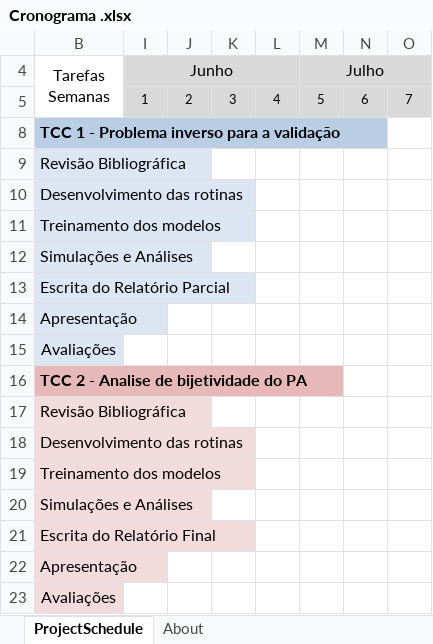
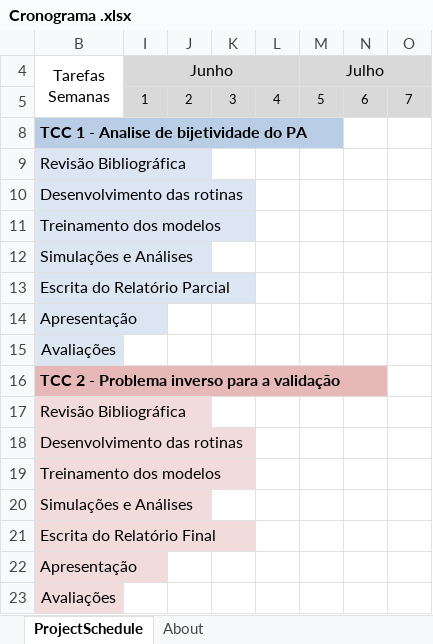
Before and after one commit to CaioMizerkowski/TCC, an Excel workbook: docs/plano_de_trabalho/Cronograma .xlsx, sheet ProjectSchedule, drawn as a sheet; only a part is shown; values as stored, in another font and other column widths than the file's, no borders; conditional formats not drawn; the diff names each change by its address in the sheet, - before the commit and + after, or states it on an @@ line.

```diff
--- a/docs/plano_de_trabalho/Cronograma .xlsx (sheet ProjectSchedule)
+++ b/docs/plano_de_trabalho/Cronograma .xlsx (sheet ProjectSchedule)
-B8 (Tarefas Semanas): TCC 1 - Problema inverso para a validação
+B8 (Tarefas Semanas): TCC 1 - Analise de bijetividade do PA
-B16 (Tarefas Semanas): TCC 2 - Analise de bijetividade do PA
+B16 (Tarefas Semanas): TCC 2 - Problema inverso para a validação
```
Also changed, not shown: 2 other files.
